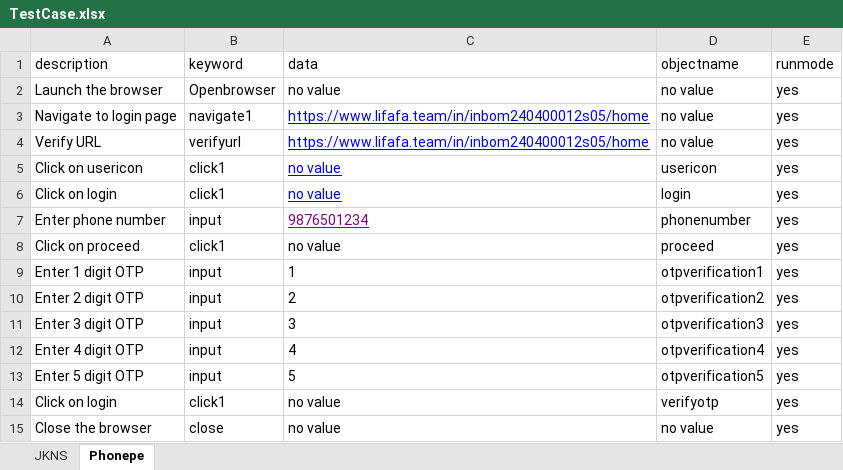
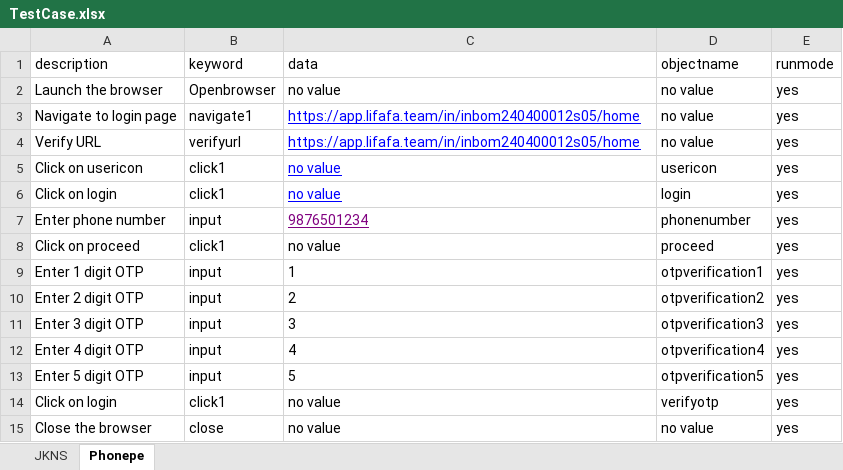
Before and after one commit to Nikhil-Kumar-P/Selenium_Automation_Maven, an Excel workbook: src/main/java/TestSuite/TestCase.xlsx, sheet Phonepe, drawn as a sheet; values as stored, in another font and other column widths than the file's, no borders; the diff names each change by its address in the sheet, - before the commit and + after, or states it on an @@ line.

```diff
--- a/src/main/java/TestSuite/TestCase.xlsx (sheet Phonepe)
+++ b/src/main/java/TestSuite/TestCase.xlsx (sheet Phonepe)
-C3:C4 (data): https://www.lifafa.team/in/inbom240400012s05/home
+C3:C4 (data): https://app.lifafa.team/in/inbom240400012s05/home
```
Also changed, not shown: target/classes/TestSuite/TestCase.xlsx, 48 other files.
